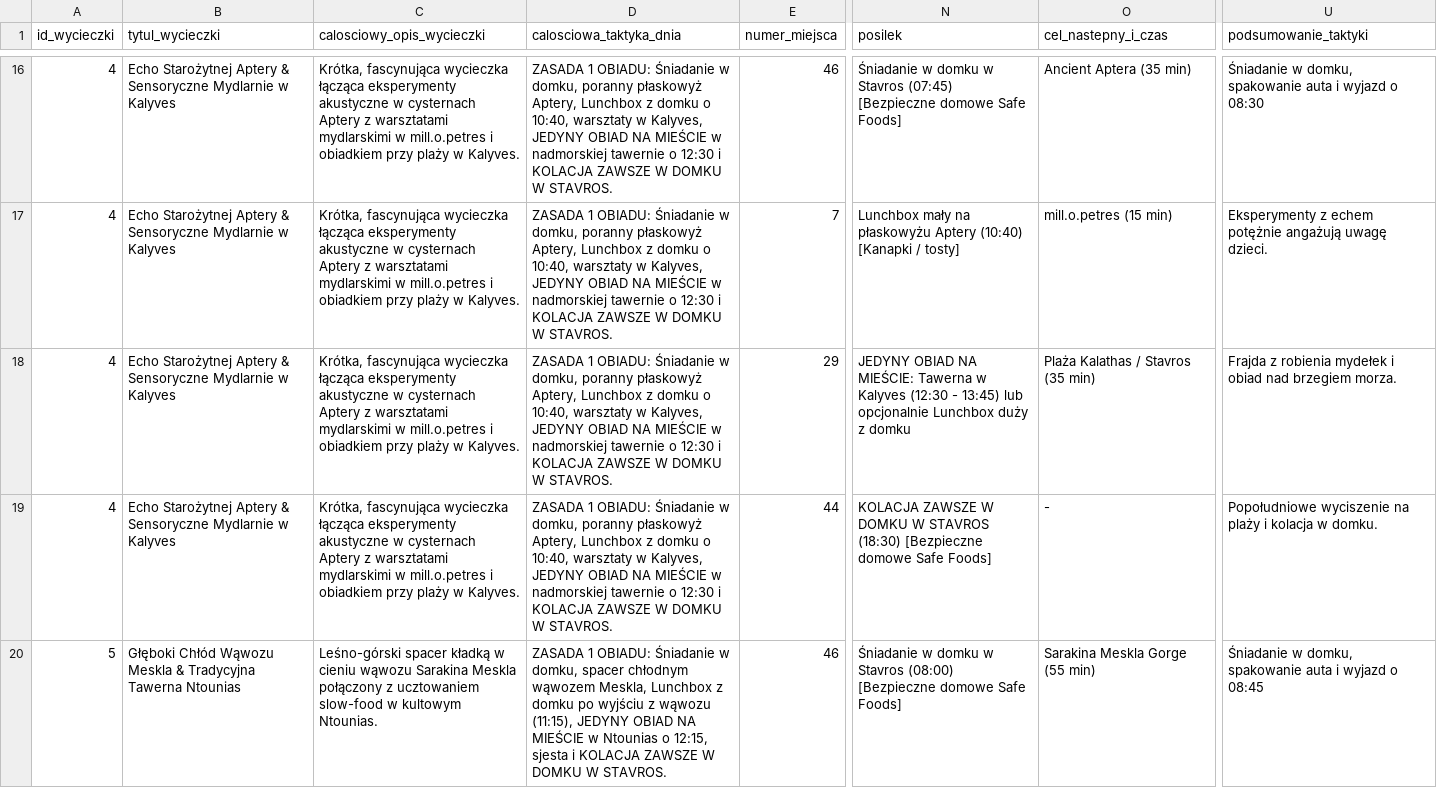
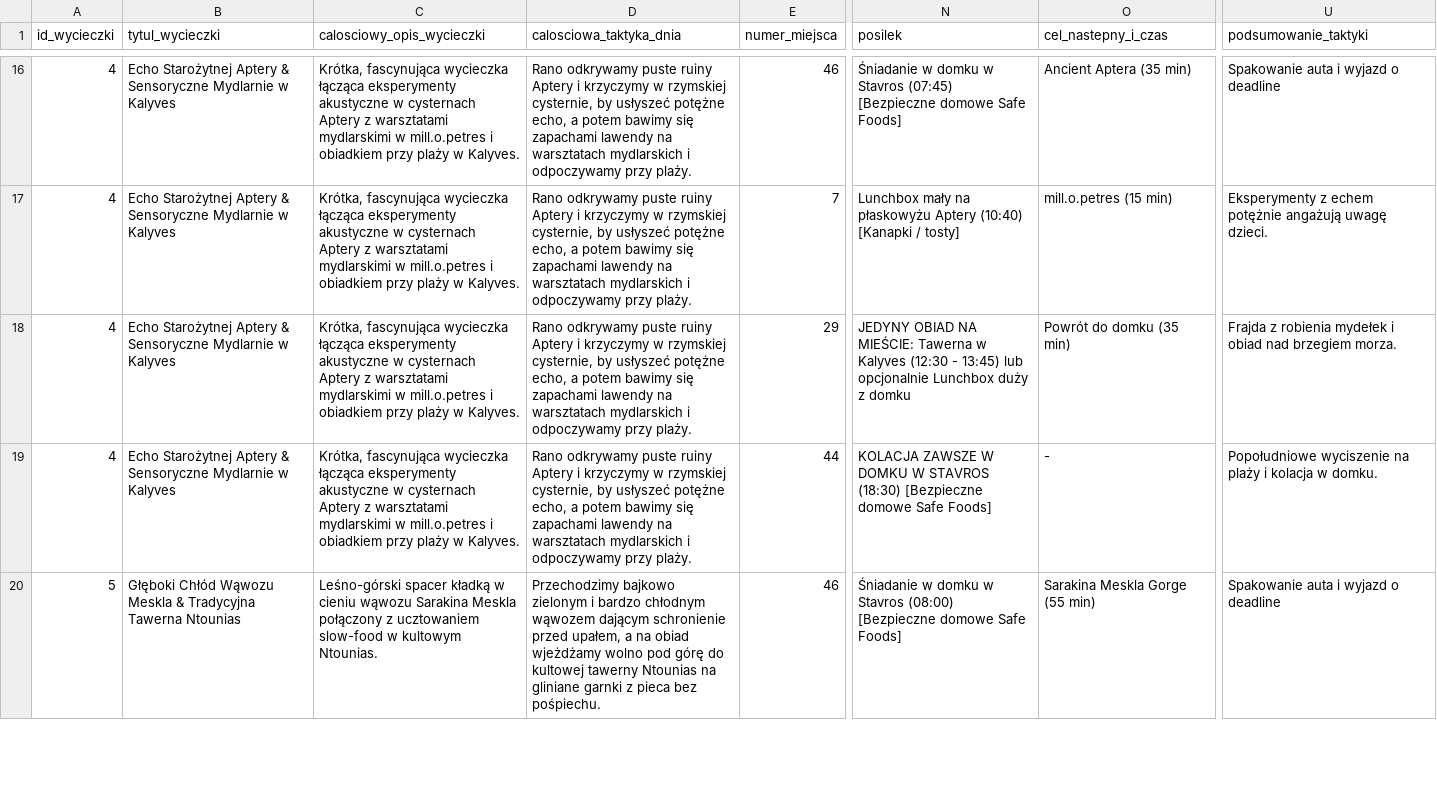
Before and after one commit to mgoral55/fadyssai, a CSV file: wycieczki.csv, drawn as a sheet; only a part is shown, gaps mark what is left out; the diff covers the shown part only; the diff names each change by its address in the sheet, - before the commit and + after, or states it on an @@ line.

```diff
--- a/wycieczki.csv
+++ b/wycieczki.csv
-D16:D19 (calosciowa_taktyka_dnia): ZASADA 1 OBIADU: Śniadanie w domku, poranny płaskowyż Aptery, Lunchbox z domku o 10:40, warsztaty w Kalyves, JEDYNY OBIAD NA MIEŚCIE w nadmorskiej tawernie o 12:30 i KOLACJA ZAWSZE W DOMKU W STAVROS.
+D16:D19 (calosciowa_taktyka_dnia): Rano odkrywamy puste ruiny Aptery i krzyczymy w rzymskiej cysternie, by usłyszeć potężne echo, a potem bawimy się zapachami lawendy na warsztatach mydlarskich i odpoczywamy przy plaży.
-U16 (podsumowanie_taktyki): Śniadanie w domku, spakowanie auta i wyjazd o 08:30
+U16 (podsumowanie_taktyki): Spakowanie auta i wyjazd o deadline
-O18 (cel_nastepny_i_czas): Plaża Kalathas / Stavros (35 min)
+O18 (cel_nastepny_i_czas): Powrót do domku (35 min)
-D20 (calosciowa_taktyka_dnia): ZASADA 1 OBIADU: Śniadanie w domku, spacer chłodnym wąwozem Meskla, Lunchbox z domku po wyjściu z wąwozu (11:15), JEDYNY OBIAD NA MIEŚCIE w Ntounias o 12:15, sjesta i KOLACJA ZAWSZE W DOMKU W STAVROS.
+D20 (calosciowa_taktyka_dnia): Przechodzimy bajkowo zielonym i bardzo chłodnym wąwozem dającym schronienie przed upałem, a na obiad wjeżdżamy wolno pod górę do kultowej tawerny Ntounias na gliniane garnki z pieca bez pośpiechu.
-U20 (podsumowanie_taktyki): Śniadanie w domku, spakowanie auta i wyjazd o 08:45
+U20 (podsumowanie_taktyki): Spakowanie auta i wyjazd o deadline
```
Also changed, not shown: 4 added rows, 1 removed row and 58 edited cells elsewhere in this file, 1 other file.
